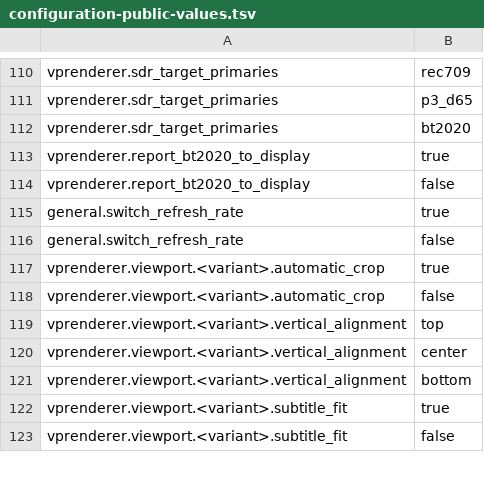
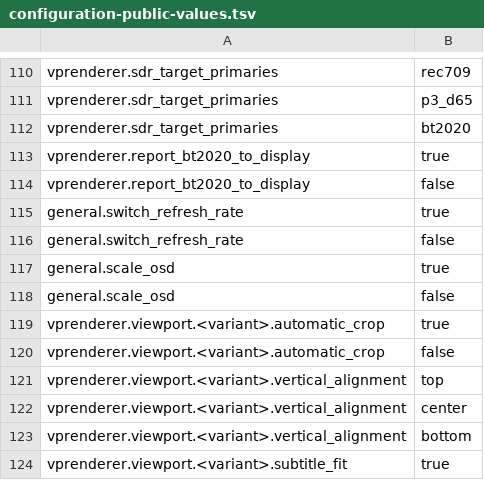
Before and after one commit to anevard/videoprocessor, a TSV file: docs/configuration-public-values.tsv, drawn as a sheet; only a part is shown, gaps mark what is left out; the shorter side is filled out with more unchanged rows.

```diff
--- a/docs/configuration-public-values.tsv
+++ b/docs/configuration-public-values.tsv
@@ -116,2 +116,4 @@ general.switch_refresh_rate	true
 general.switch_refresh_rate	false
+general.scale_osd	true
+general.scale_osd	false
 vprenderer.viewport.<variant>.automatic_crop	true
```
Also changed, not shown: docs/configuration-public-fields.tsv, 4 other files.
